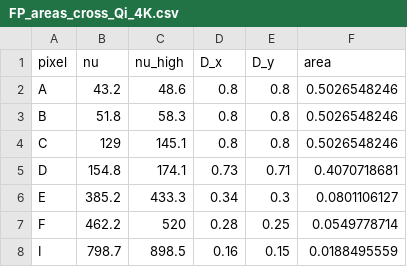
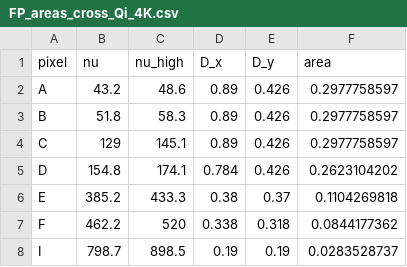
Before and after one commit to ksyoung/load_and_sensitivity, a CSV file: inputs/FP_areas_cross_Qi_4K.csv, drawn as a sheet.

```diff
--- a/inputs/FP_areas_cross_Qi_4K.csv
+++ b/inputs/FP_areas_cross_Qi_4K.csv
@@ -1,8 +1,8 @@
 pixel,nu,nu_high,D_x,D_y,area
-A,43.2,48.6,0.8,0.8,0.5026548246
-B,51.8,58.3,0.8,0.8,0.5026548246
-C,129,145.1,0.8,0.8,0.5026548246
-D,154.8,174.1,0.73,0.71,0.4070718681
-E,385.2,433.3,0.34,0.3,0.0801106127
-F,462.2,520,0.28,0.25,0.0549778714
-I,798.7,898.5,0.16,0.15,0.0188495559
+A,43.2,48.6,0.89,0.426,0.2977758597
+B,51.8,58.3,0.89,0.426,0.2977758597
+C,129,145.1,0.89,0.426,0.2977758597
+D,154.8,174.1,0.784,0.426,0.2623104202
+E,385.2,433.3,0.38,0.37,0.1104269818
+F,462.2,520,0.338,0.318,0.0844177362
+I,798.7,898.5,0.19,0.19,0.0283528737
```
Also changed, not shown: 6 other files.
